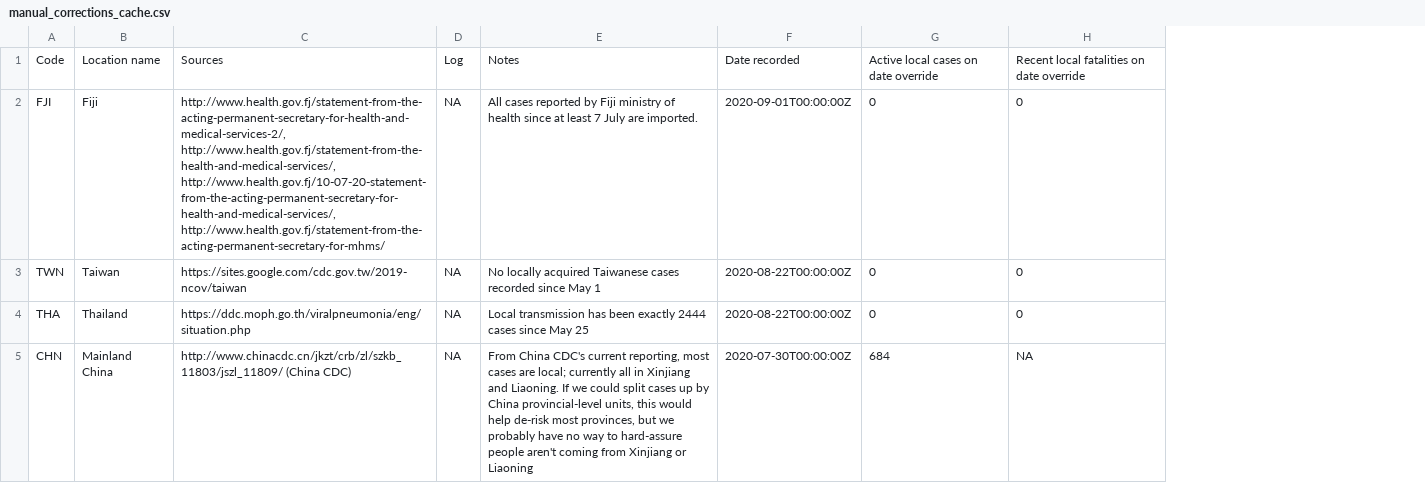
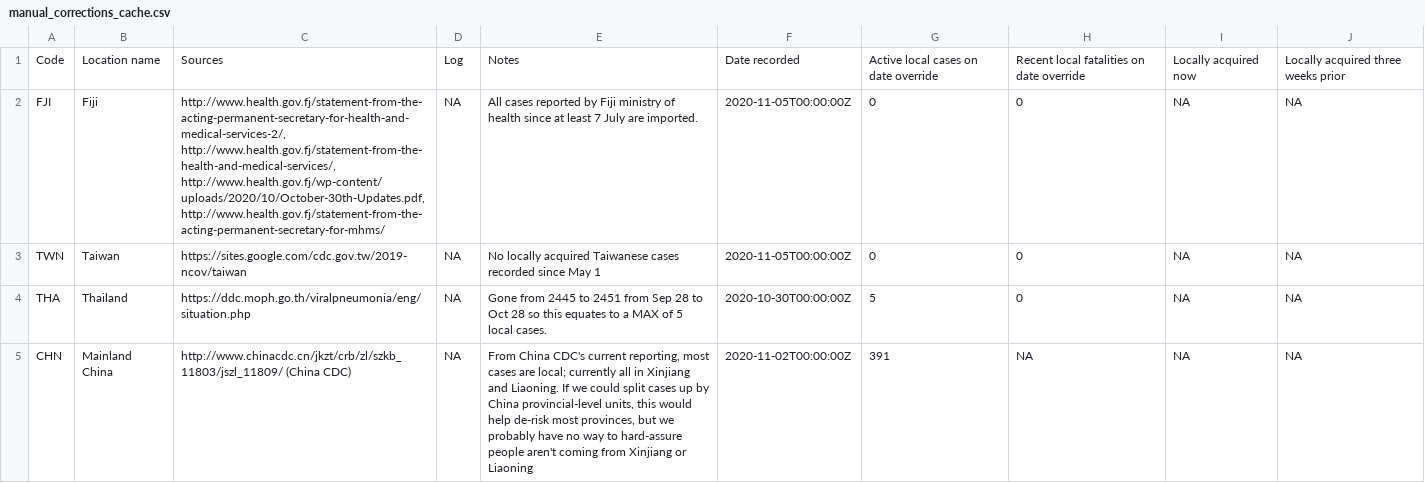
Before and after one commit to bjsmith/infection_rate, a CSV file: app/data/manual_corrections_cache.csv, drawn as a sheet; only a part is shown; removed rows and columns are numbered as before the commit, all else as after; the diff covers the shown part only; the diff names each change by its address in the sheet, - before the commit and + after, or states it on an @@ line.

```diff
--- a/app/data/manual_corrections_cache.csv
+++ b/app/data/manual_corrections_cache.csv
-column F, rows 1-5: Date recorded | 2020-09-01T00:00:00Z | 2020-08-22T00:00:00Z | 2020-08-22T00:00:00Z | 2020-07-30T00:00:00Z
+column F, rows 1-5: Date recorded | 2020-11-05T00:00:00Z | 2020-11-05T00:00:00Z | 2020-10-30T00:00:00Z | 2020-11-02T00:00:00Z
+column I, rows 1-5: Locally acquired now | NA | NA | NA | NA
+column J, rows 1-5: Locally acquired three weeks prior | NA | NA | NA | NA
-C2: http://www.health.gov.fj/statement-from-the-acting-permanent-secretary-for-health-and-medical-services-2/, http://www.health.gov.fj/statement-from-the-health-and-medical-services/, http://www.health.gov.fj/10-07-20-statement-from-the-acting-permanent-secretary-for-health-and-medical-services/, http://www.health.gov.fj/statement-from-the-acting-permanent-secretary-for-mhms/
+C2: http://www.health.gov.fj/statement-from-the-acting-permanent-secretary-for-health-and-medical-services-2/, http://www.health.gov.fj/statement-from-the-health-and-medical-services/, http://www.health.gov.fj/wp-content/uploads/2020/10/October-30th-Updates.pdf, http://www.health.gov.fj/statement-from-the-acting-permanent-secretary-for-mhms/
-E4: Local transmission has been exactly 2444 cases since May 25
+E4: Gone from 2445 to 2451 from Sep 28 to Oct 28 so this equates to a MAX of 5 local cases.
-G4: 0
+G4: 5
-G5: 684
+G5: 391
```
Also changed, not shown: 5 added rows and 6 edited cells elsewhere in this file, 12 other files.
